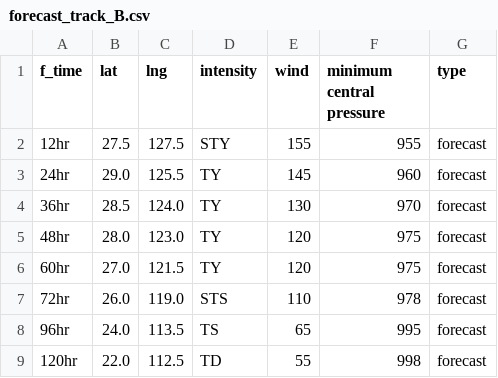
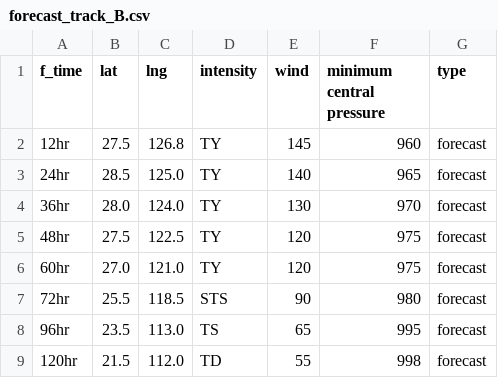
Before and after one commit to zax41006-bot/TC-Track, a CSV file: forecast_track_B.csv, drawn as a sheet.

Commit message:
更新 forecast_track_B.csv

```diff
--- a/forecast_track_B.csv
+++ b/forecast_track_B.csv
@@ -1,9 +1,9 @@
 f_time,lat,lng,intensity,wind,minimum central pressure,type
-12hr,27.5,127.5,STY,155,955,forecast
-24hr,29.0,125.5,TY,145,960,forecast
-36hr,28.5,124.0,TY,130,970,forecast
-48hr,28.0,123.0,TY,120,975,forecast
-60hr,27.0,121.5,TY,120,975,forecast
-72hr,26.0,119.0,STS,110,978,forecast
-96hr,24.0,113.5,TS,65,995,forecast
-120hr,22.0,112.5,TD,55,998,forecast
+12hr,27.5,126.8,TY,145,960,forecast
+24hr,28.5,125.0,TY,140,965,forecast
+36hr,28.0,124.0,TY,130,970,forecast
+48hr,27.5,122.5,TY,120,975,forecast
+60hr,27.0,121.0,TY,120,975,forecast
+72hr,25.5,118.5,STS,90,980,forecast
+96hr,23.5,113.0,TS,65,995,forecast
+120hr,21.5,112.0,TD,55,998,forecast
```
